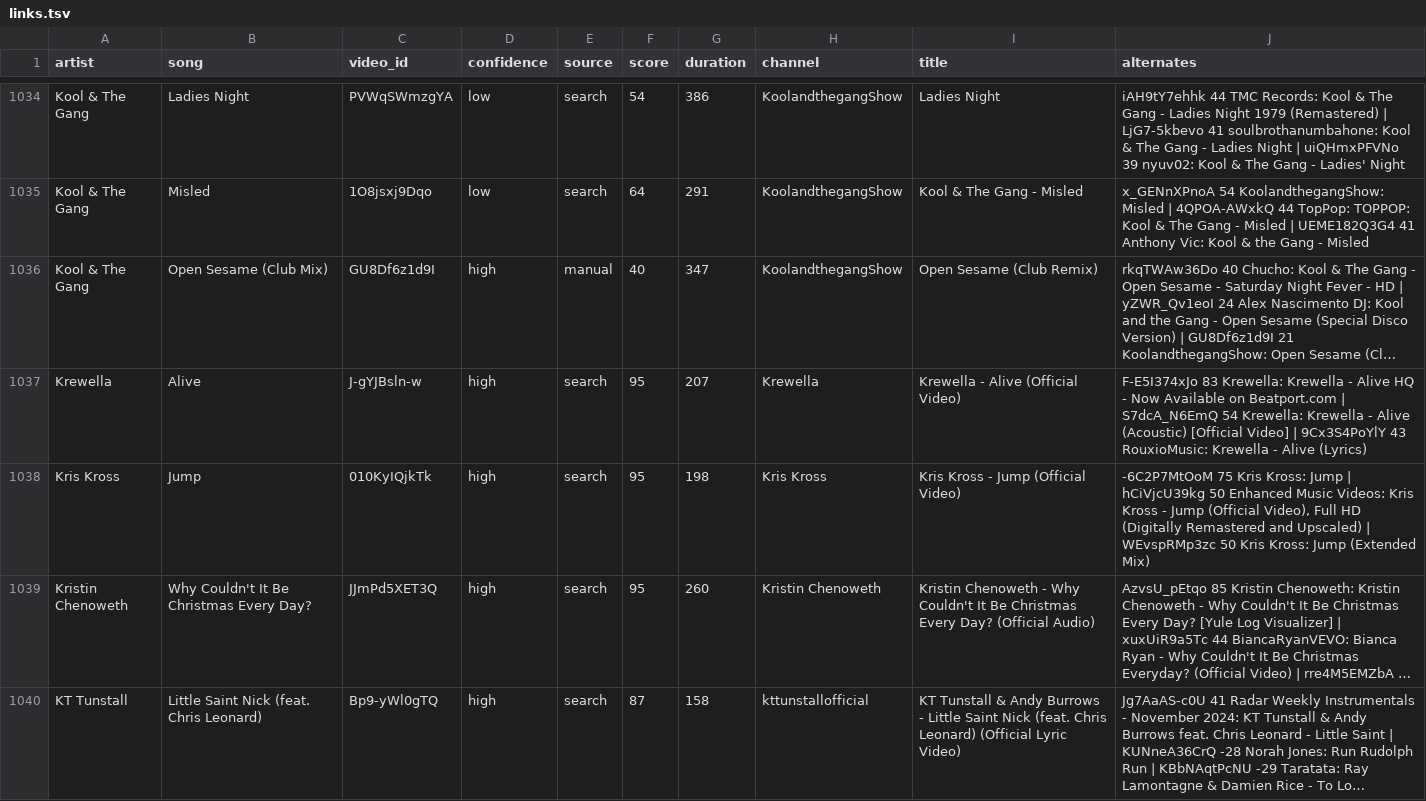
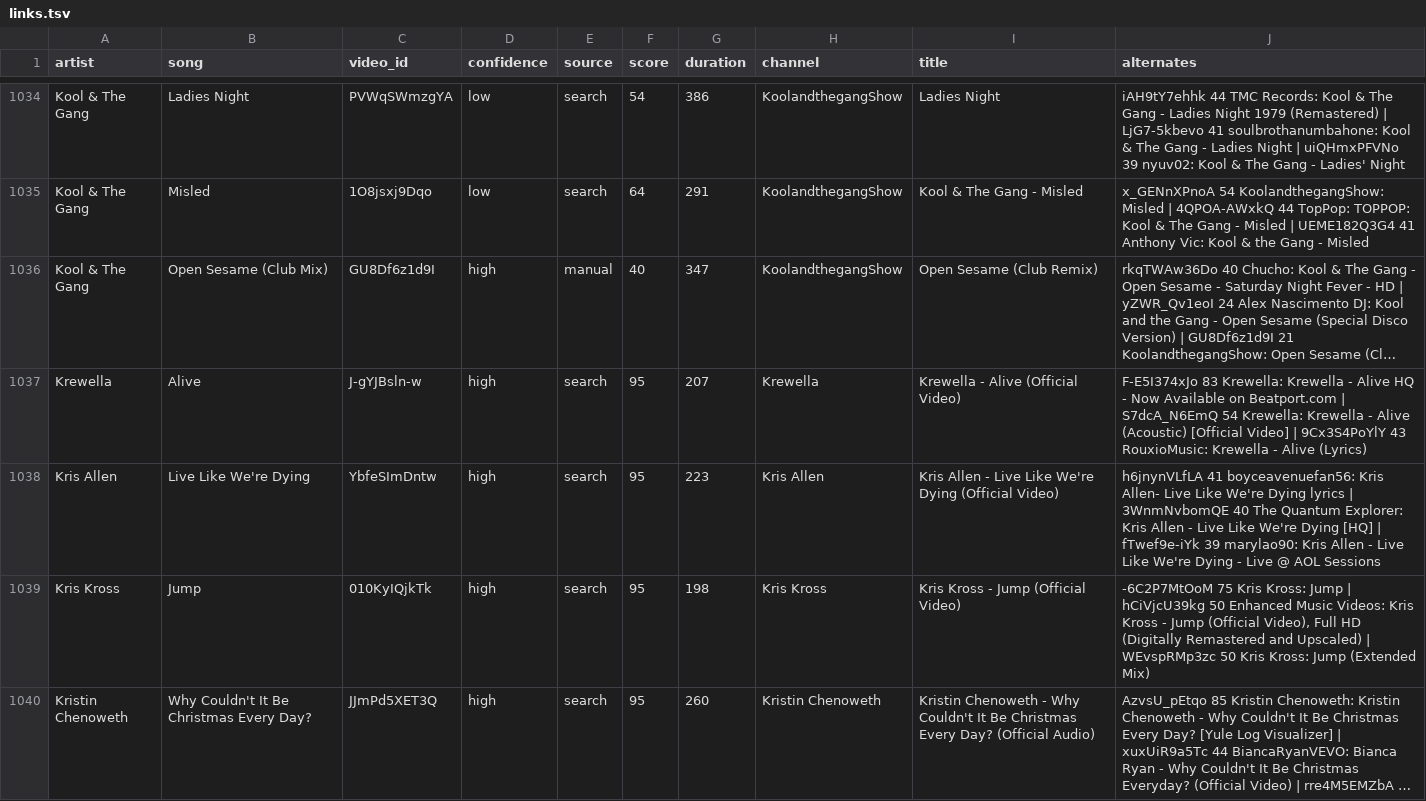
Before and after one commit to scubdon/wmradio, a TSV file: youtube/links.tsv, drawn as a sheet; only a part is shown, gaps mark what is left out; the shorter side is filled out with more unchanged rows; long unchanged cells end in …; the diff names each change by its address in the sheet, - before the commit and + after, or states it on an @@ line.

```diff
--- a/youtube/links.tsv
+++ b/youtube/links.tsv
+row 1038: Kris Allen | Live Like We're Dying | YbfeSImDntw | high | search | 95 | 223 | Kris Allen | Kris Allen - Live Like We're Dying (Official Video) | h6jnynVLfLA 41 boyceavenuefan56: Kris Allen- Live Like We're Dying lyrics | 3WnmNvbomQE 40 The Quantum Explorer: Kris Allen - Live Like We're Dying [HQ] | fTwef9e-iYk 39 marylao90: Kris Allen - Live Like We're Dying - Live @ AOL Sessions
```
